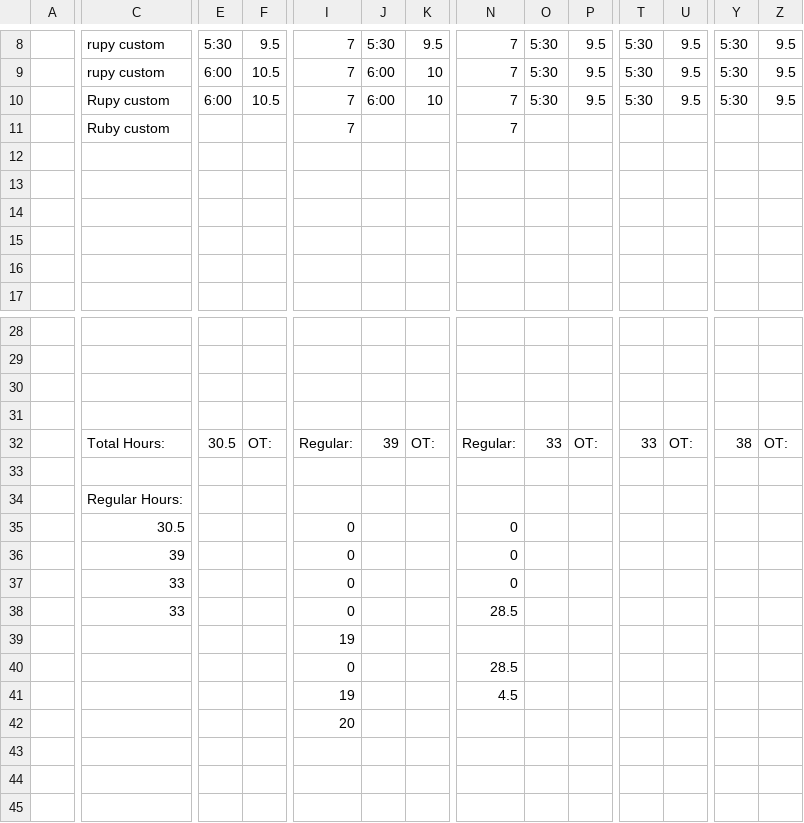
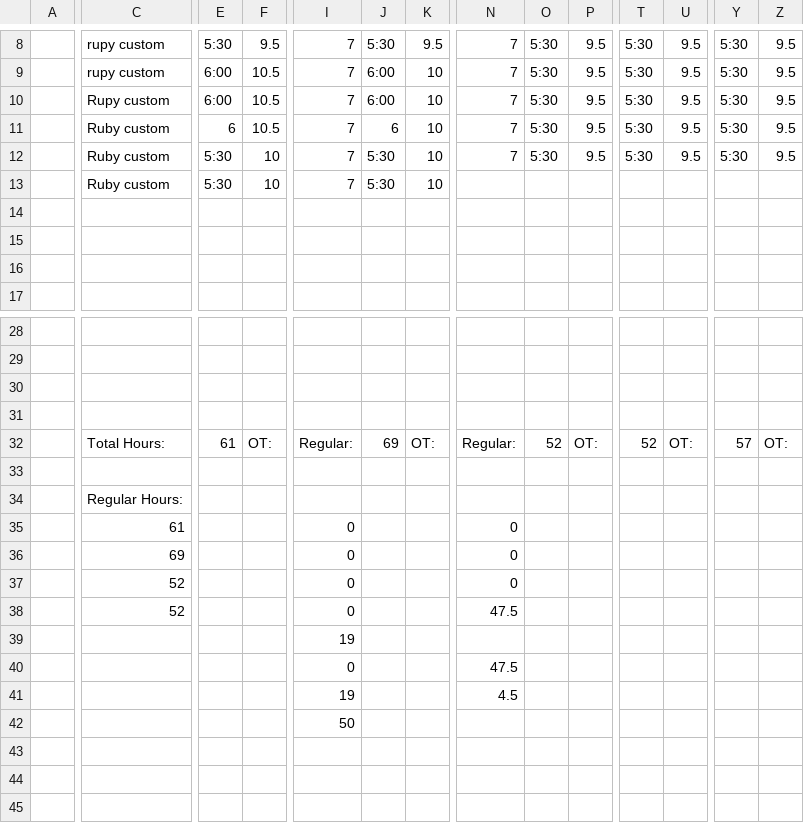
Before and after one commit to lyndon-weber-LLC/headcount-dashboard, a CSV file: data/live/Alex Weber - Subs Timesheet(December 31, 9999).csv, drawn as a sheet; only a part is shown, gaps mark what is left out; removed rows and columns are numbered as before the commit, all else as after; rows hold the shown columns only; the diff covers the shown part only; the diff names each change by its address in the sheet, - before the commit and + after, or states it on an @@ line.

```diff
--- a/data/live/Alex Weber - Subs Timesheet(December 31, 9999).csv
+++ b/data/live/Alex Weber - Subs Timesheet(December 31, 9999).csv
-E11: (empty)
+E11: 6
-F11: (empty)
+F11: 10.5
-J11: (empty)
+J11: 6
-K11: (empty)
+K11: 10
-O11: (empty)
+O11: 5:30
-P11: (empty)
+P11: 9.5
-T11: (empty)
+T11: 5:30
-U11: (empty)
+U11: 9.5
-Y11: (empty)
+Y11: 5:30
-Z11: (empty)
+Z11: 9.5
-row 12: (empty)
-row 13: (empty)
+row 12:  | Ruby custom | 5:30 | 10 | 7 | 5:30 | 10 | 7 | 5:30 | 9.5 | 5:30 | 9.5 | 5:30 | 9.5
+row 13:  | Ruby custom | 5:30 | 10 | 7 | 5:30 | 10
-E32: 30.5
+E32: 61
-J32: 39
+J32: 69
-O32: 33
+O32: 52
-T32: 33
+T32: 52
-Y32: 38
+Y32: 57
-C35: 30.5
+C35: 61
-C36: 39
+C36: 69
-C37:C38: 33
+C37:C38: 52
-N38: 28.5
+N38: 47.5
-N40: 28.5
+N40: 47.5
-I42: 20
+I42: 50
```
Also changed, not shown: 2 edited cells elsewhere in this file, data/live/Alex Timesheet(December 31, 9999).csv, data/live/Carlisle Timesheet(December 31, 9999).csv, 8 other files.
